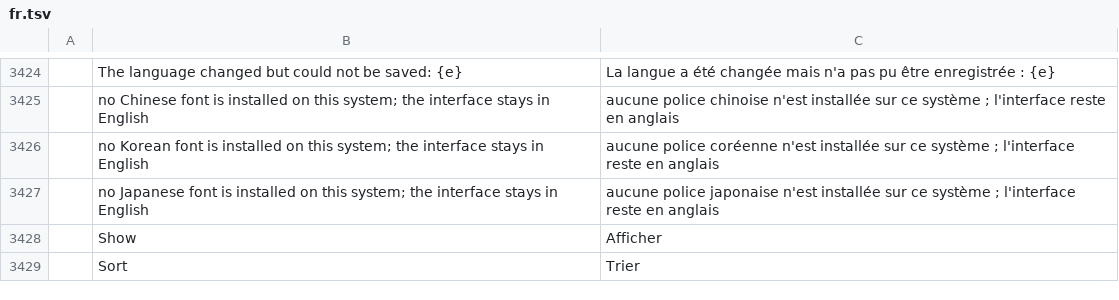
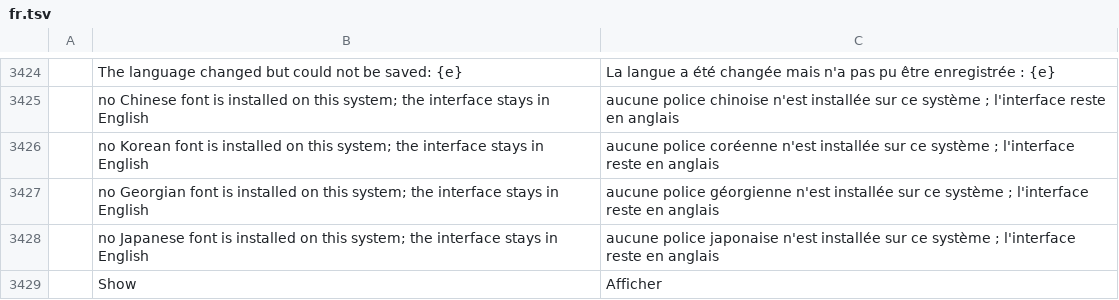
Before and after one commit to devius/filmcraft, a TSV file: crates/ui-egui/src/i18n/fr.tsv, drawn as a sheet; only a part is shown, gaps mark what is left out; the shorter side is filled out with more unchanged rows.

```diff
--- a/crates/ui-egui/src/i18n/fr.tsv
+++ b/crates/ui-egui/src/i18n/fr.tsv
@@ -3426,2 +3426,3 @@
 	no Korean font is installed on this system; the interface stays in English	aucune police coréenne n'est installée sur ce système ; l'interface reste en anglais
+	no Georgian font is installed on this system; the interface stays in English	aucune police géorgienne n'est installée sur ce système ; l'interface reste en anglais
 	no Japanese font is installed on this system; the interface stays in English	aucune police japonaise n'est installée sur ce système ; l'interface reste en anglais
```
Also changed, not shown: crates/ui-egui/src/i18n/de.tsv, crates/ui-egui/src/i18n/es.tsv, 13 other files.
